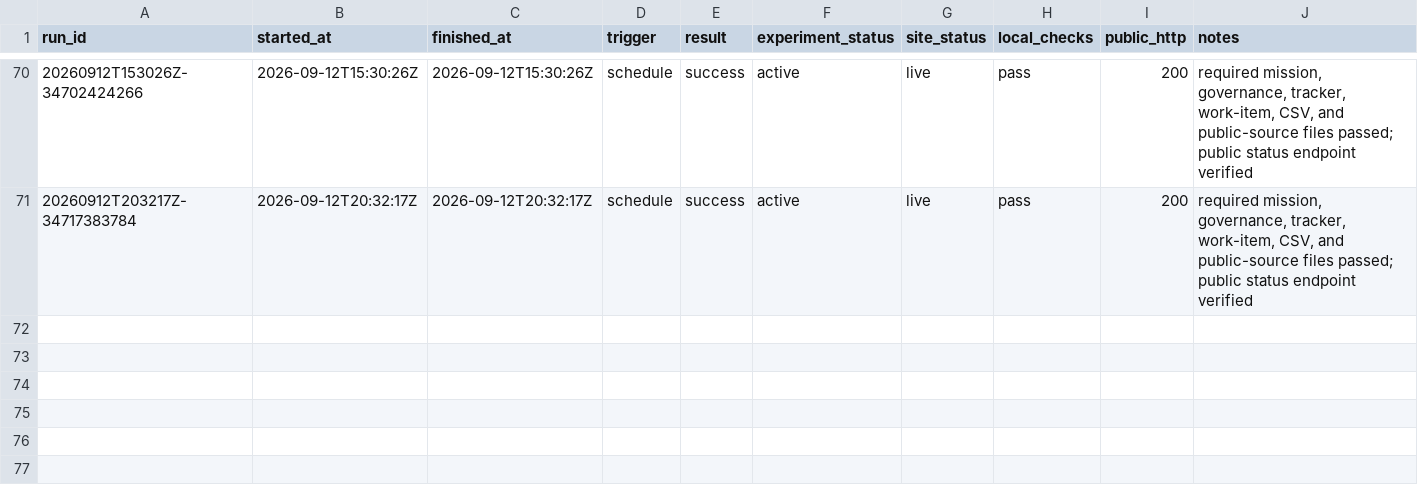
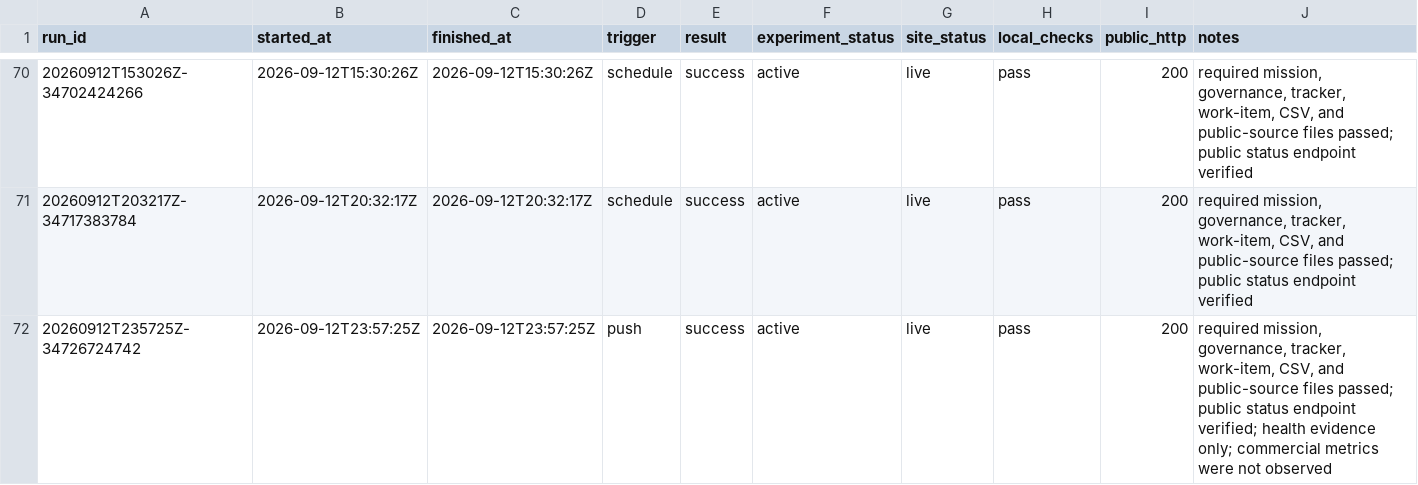
Before and after one commit to pri8771/priyanshchordia.com, a CSV file: ventures/bidetfit/RUNS.csv, drawn as a sheet; only a part is shown, gaps mark what is left out; the diff names each change by its address in the sheet, - before the commit and + after, or states it on an @@ line.

```diff
--- a/ventures/bidetfit/RUNS.csv
+++ b/ventures/bidetfit/RUNS.csv
+row 72: 20260912T235725Z-34726724742 | 2026-09-12T23:57:25Z | 2026-09-12T23:57:25Z | push | success | active | live | pass | 200 | required mission, governance, tracker, work-item, CSV, and public-source files passed; public status endpoint verified; health evidence only; commercial metrics were not observed
```
Also changed, not shown: 2 other files.
